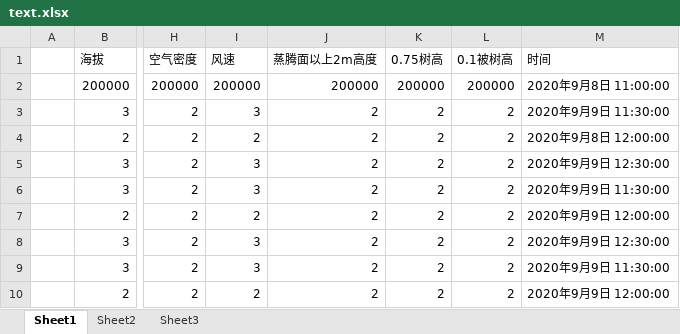
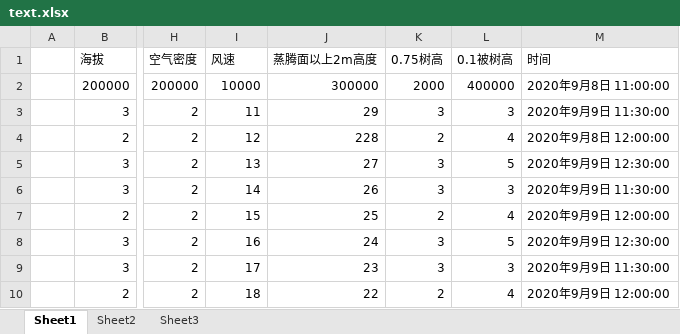
Before and after one commit to jxy0413/ShuiBaoCalculator, an Excel workbook: src/main/resources/file/text.xlsx, sheet Sheet1, drawn as a sheet; only a part is shown, gaps mark what is left out; values as stored, in another font and other column widths than the file's, no borders; the diff covers the shown part only; the diff names each change by its address in the sheet, - before the commit and + after, or states it on an @@ line.

Commit message:
add text.xlsx正常测试数据

```diff
--- a/src/main/resources/file/text.xlsx (sheet Sheet1)
+++ b/src/main/resources/file/text.xlsx (sheet Sheet1)
-I2 (风速): 200000
+I2 (风速): 10000
-J2 (蒸腾面以上2m高度): 200000
+J2 (蒸腾面以上2m高度): 300000
-K2 (0.75树高): 200000
+K2 (0.75树高): 2000
-L2 (0.1被树高): 200000
+L2 (0.1被树高): 400000
-I3 (风速): 3
+I3 (风速): 11
-J3 (蒸腾面以上2m高度): 2
+J3 (蒸腾面以上2m高度): 29
-K3 (0.75树高): 2
+K3 (0.75树高): 3
-L3 (0.1被树高): 2
+L3 (0.1被树高): 3
-I4 (风速): 2
+I4 (风速): 12
-J4 (蒸腾面以上2m高度): 2
+J4 (蒸腾面以上2m高度): 228
-L4 (0.1被树高): 2
+L4 (0.1被树高): 4
-I5 (风速): 3
+I5 (风速): 13
-J5 (蒸腾面以上2m高度): 2
+J5 (蒸腾面以上2m高度): 27
-K5:K6 (0.75树高): 2
+K5:K6 (0.75树高): 3
-L5 (0.1被树高): 2
+L5 (0.1被树高): 5
-I6 (风速): 3
+I6 (风速): 14
-J6 (蒸腾面以上2m高度): 2
+J6 (蒸腾面以上2m高度): 26
-L6 (0.1被树高): 2
+L6 (0.1被树高): 3
-I7 (风速): 2
+I7 (风速): 15
-J7 (蒸腾面以上2m高度): 2
+J7 (蒸腾面以上2m高度): 25
-L7 (0.1被树高): 2
+L7 (0.1被树高): 4
-I8 (风速): 3
+I8 (风速): 16
-J8 (蒸腾面以上2m高度): 2
+J8 (蒸腾面以上2m高度): 24
-K8:K9 (0.75树高): 2
+K8:K9 (0.75树高): 3
-L8 (0.1被树高): 2
+L8 (0.1被树高): 5
-I9 (风速): 3
+I9 (风速): 17
-J9 (蒸腾面以上2m高度): 2
+J9 (蒸腾面以上2m高度): 23
-L9 (0.1被树高): 2
+L9 (0.1被树高): 3
-I10 (风速): 2
+I10 (风速): 18
-J10 (蒸腾面以上2m高度): 2
+J10 (蒸腾面以上2m高度): 22
-L10 (0.1被树高): 2
+L10 (0.1被树高): 4
```
Also changed, not shown: 15 edited cells elsewhere in this sheet.
